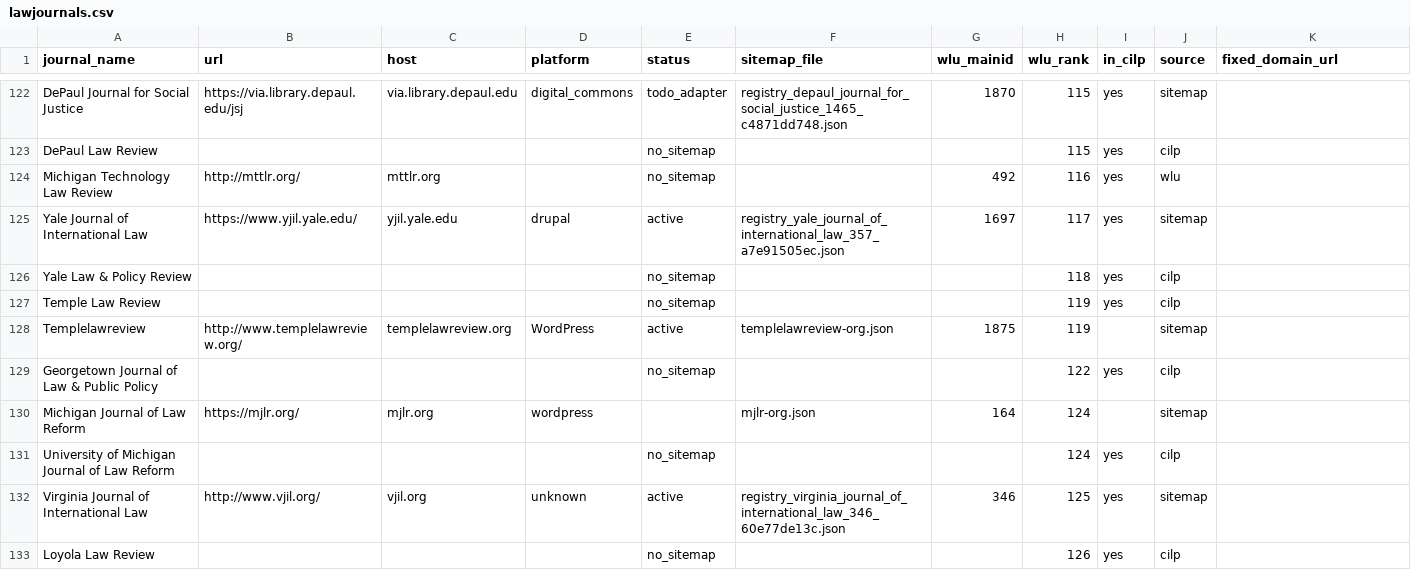
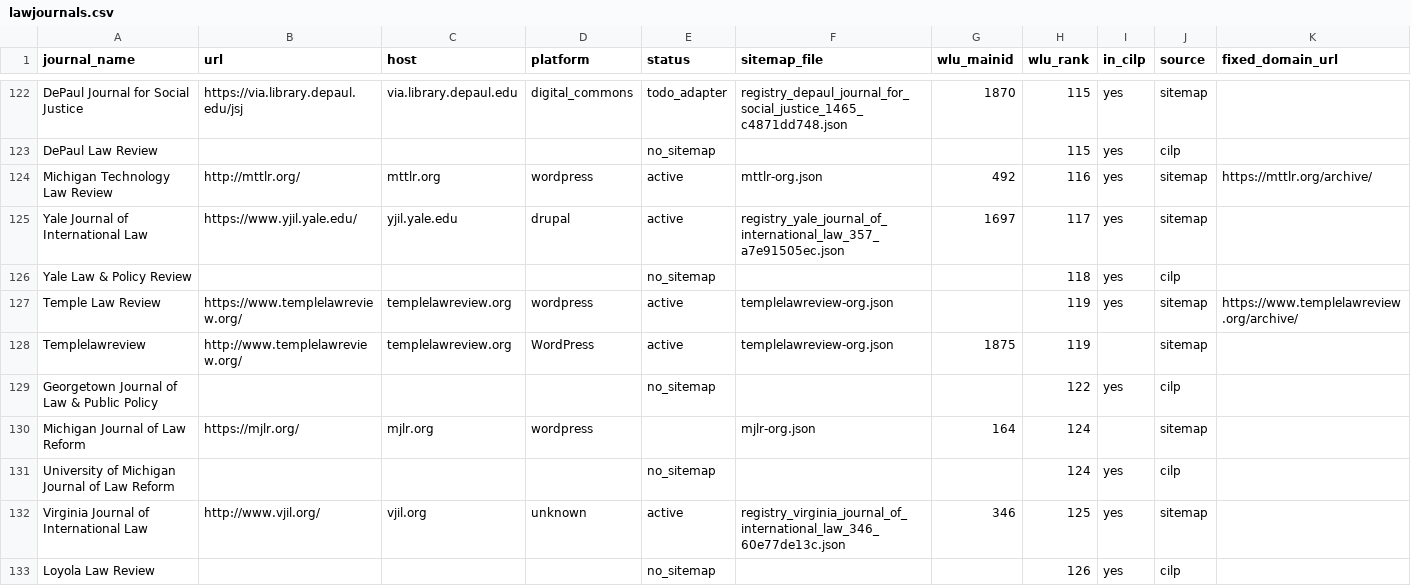
Before and after one commit to dbateyko/offprint, a CSV file: data/registry/lawjournals.csv, drawn as a sheet; only a part is shown, gaps mark what is left out; the diff covers the shown part only.

```diff
--- a/data/registry/lawjournals.csv
+++ b/data/registry/lawjournals.csv
@@ -123,6 +123,6 @@ DePaul Journal for Social Justice,https://via.library.depaul.edu/jsj,via.library
 DePaul Law Review,,,,no_sitemap,,,115,yes,cilp,
-Michigan Technology Law Review,http://mttlr.org/,mttlr.org,,no_sitemap,,492,116,yes,wlu,
+Michigan Technology Law Review,http://mttlr.org/,mttlr.org,wordpress,active,mttlr-org.json,492,116,yes,sitemap,https://mttlr.org/archive/
 Yale Journal of International Law,https://www.yjil.yale.edu/,yjil.yale.edu,drupal,active,registry_yale_journal_of_international_law_357_a7e91505ec.json,1697,117,yes,sitemap,
 Yale Law & Policy Review,,,,no_sitemap,,,118,yes,cilp,
-Temple Law Review,,,,no_sitemap,,,119,yes,cilp,
+Temple Law Review,https://www.templelawreview.org/,templelawreview.org,wordpress,active,templelawreview-org.json,,119,yes,sitemap,https://www.templelawreview.org/archive/
 Templelawreview,http://www.templelawreview.org/,templelawreview.org,WordPress,active,templelawreview-org.json,1875,119,,sitemap,
```
Also changed, not shown: 36 edited cells elsewhere in this file, 48 other files.
